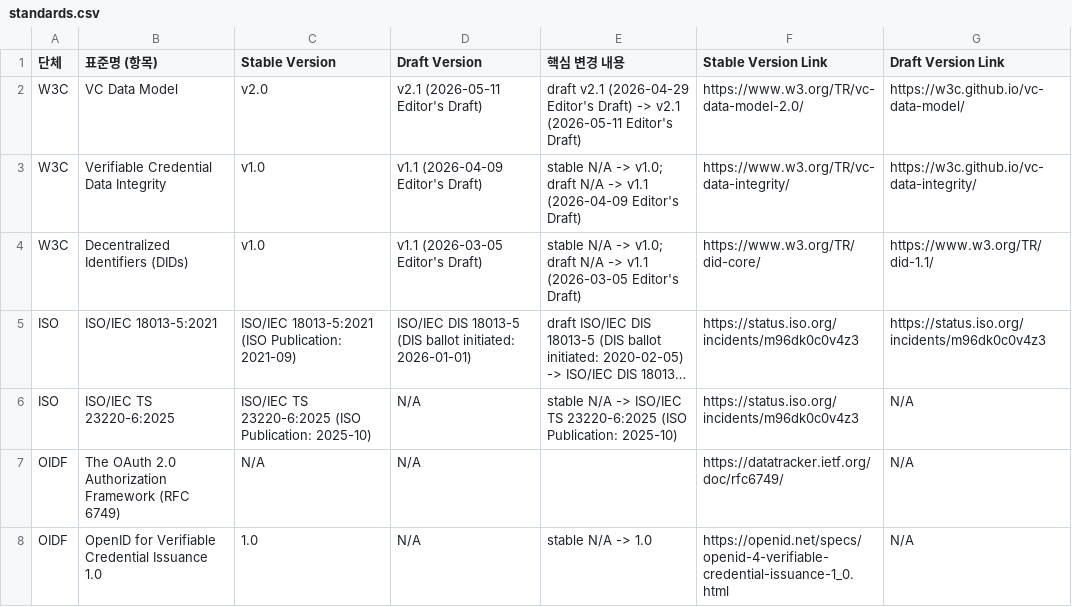
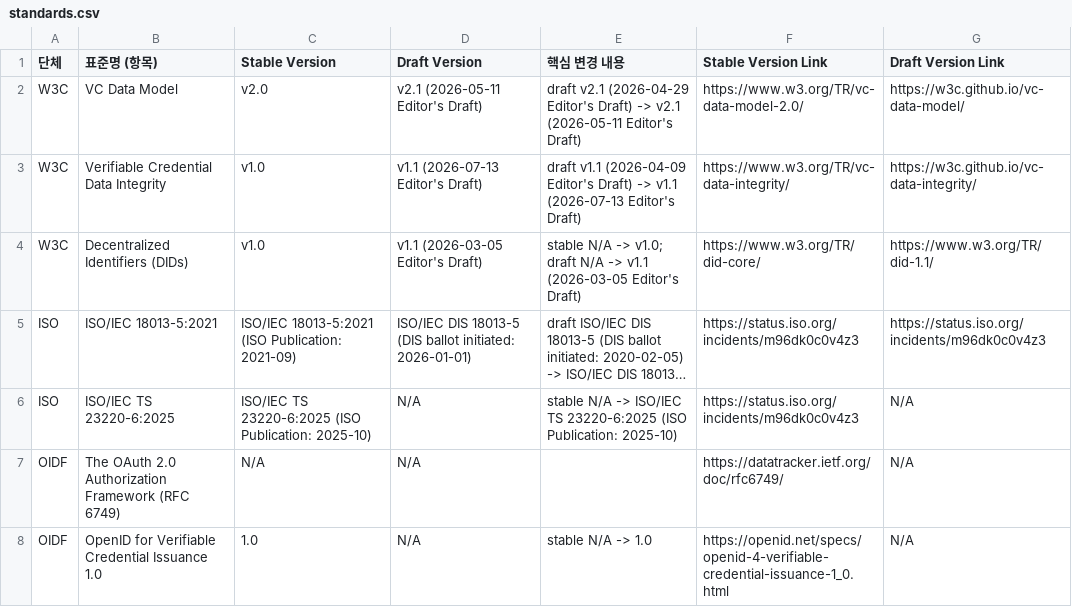
Before and after one commit to yoongyu-lee/standards-version-tracker, a CSV file: standards.csv, drawn as a sheet; only a part is shown; long unchanged cells end in ….

Commit message:
chore: update standards versions

```diff
--- a/standards.csv
+++ b/standards.csv
@@ -2,3 +2,3 @@
 W3C,VC Data Model,v2.0,v2.1 (2026-05-11 Editor's Draft),draft v2.1 (2026-04-29 Editor's Draft) -> v2.1 (2026-05-11 Editor's Draft),https://www.w3.org/TR/vc-data-model-2.0/,https://w3c.github.io/vc-data-model/
-W3C,Verifiable Credential Data Integrity,v1.0,v1.1 (2026-04-09 Editor's Draft),stable N/A -> v1.0; draft N/A -> v1.1 (2026-04-09 Editor's Draft),https://www.w3.org/TR/vc-data-integrity/,https://w3c.github.io/vc-data-integrity/
+W3C,Verifiable Credential Data Integrity,v1.0,v1.1 (2026-07-13 Editor's Draft),draft v1.1 (2026-04-09 Editor's Draft) -> v1.1 (2026-07-13 Editor's Draft),https://www.w3.org/TR/vc-data-integrity/,https://w3c.github.io/vc-data-integrity/
 W3C,Decentralized Identifiers (DIDs),v1.0,v1.1 (2026-03-05 Editor's Draft),stable N/A -> v1.0; draft N/A -> v1.1 (2026-03-05 Editor's Draft),https://www.w3.org/TR/did-core/,https://www.w3.org/TR/did-1.1/
```
Also changed, not shown: 1 other file.
